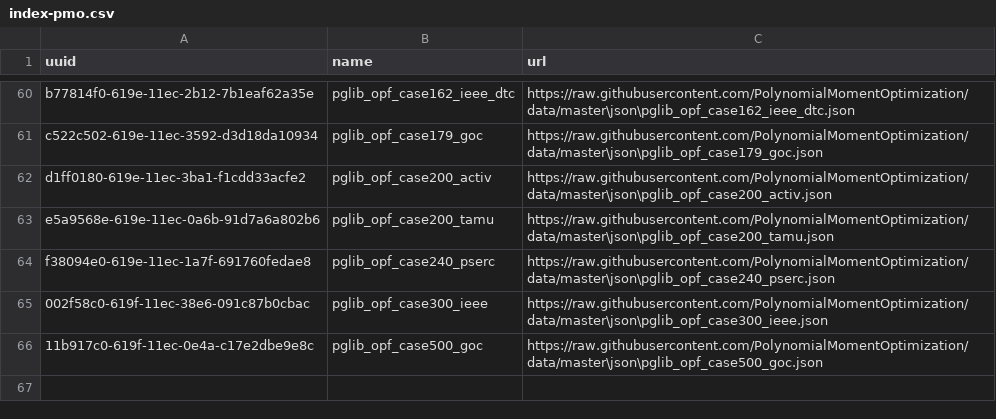
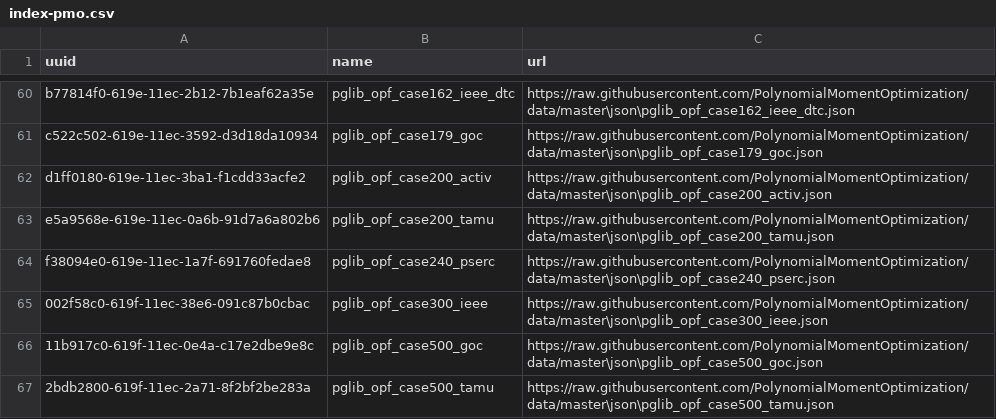
Before and after one commit to PolynomialMomentOptimization/data, a CSV file: registries/index-pmo.csv, drawn as a sheet; only a part is shown, gaps mark what is left out.

Commit message:
add to index pglib_opf_case500_tamu.json

```diff
--- a/registries/index-pmo.csv
+++ b/registries/index-pmo.csv
@@ -66 +66,2 @@ f38094e0-619e-11ec-1a7f-691760fedae8,pglib_opf_case240_pserc,https://raw.githubu
 11b917c0-619f-11ec-0e4a-c17e2dbe9e8c,pglib_opf_case500_goc,https://raw.githubusercontent.com/PolynomialMomentOptimization/data/master\json\pglib_opf_case500_goc.json
+2bdb2800-619f-11ec-2a71-8f2bf2be283a,pglib_opf_case500_tamu,https://raw.githubusercontent.com/PolynomialMomentOptimization/data/master\json\pglib_opf_case500_tamu.json
```
